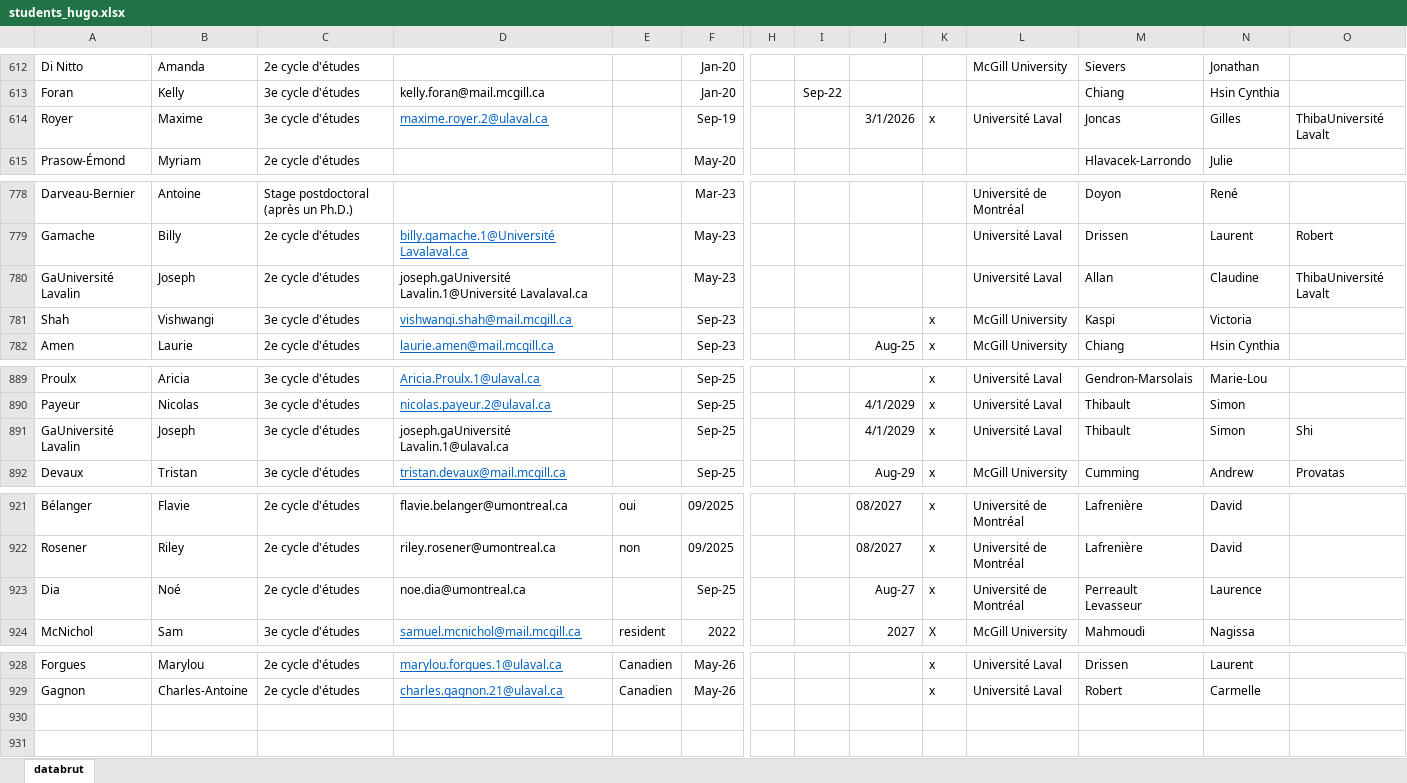
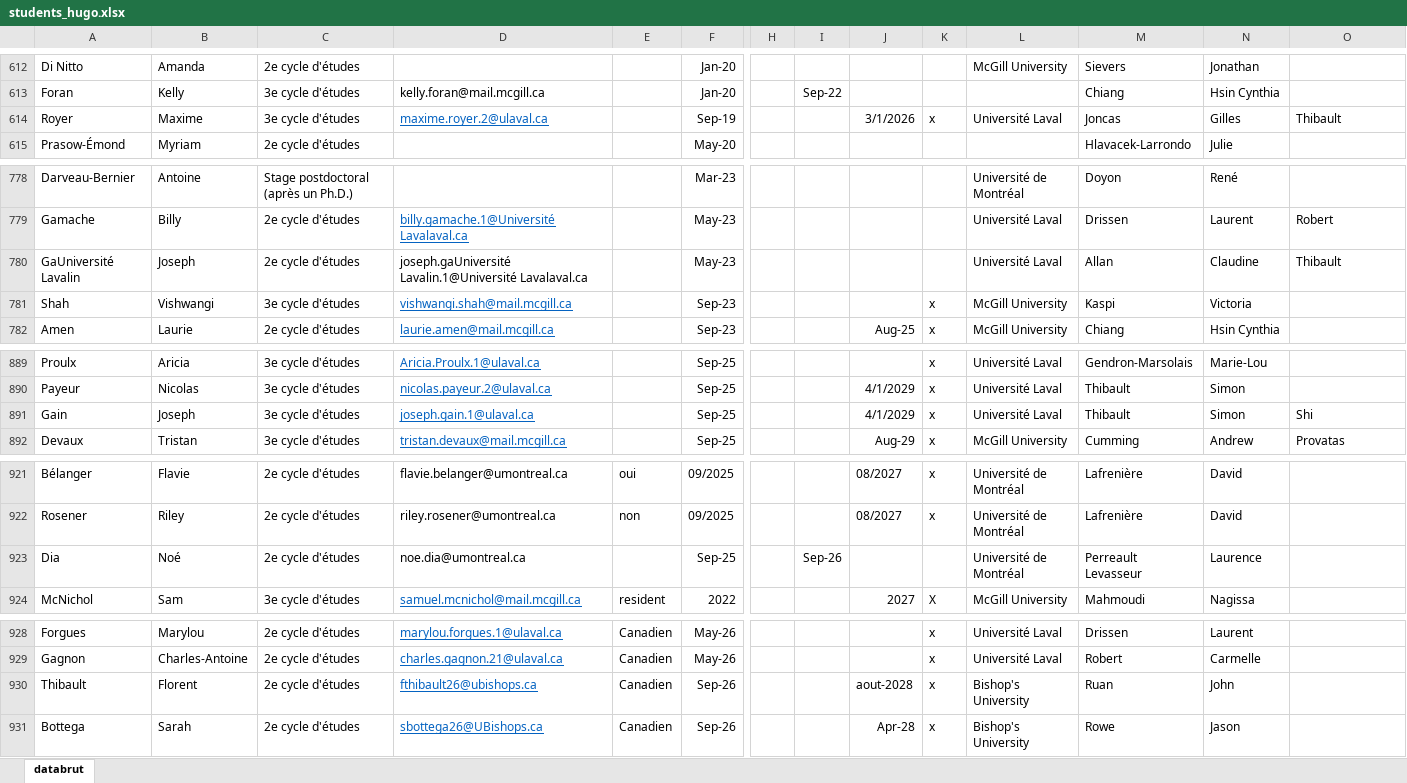
Before and after one commit to astrobaron/AstroQuebec_website, an Excel workbook: student_data/students_hugo.xlsx, sheet databrut, drawn as a sheet; only a part is shown, gaps mark what is left out; values as stored, in another font and other column widths than the file's, no borders; rows hold the shown columns only; the diff covers the shown part only; the diff names each change by its address in the sheet, - before the commit and + after, or states it on an @@ line.

```diff
--- a/student_data/students_hugo.xlsx (sheet databrut)
+++ b/student_data/students_hugo.xlsx (sheet databrut)
-O614: ThibaUniversité Lavalt
+O614: Thibault
-O780: ThibaUniversité Lavalt
+O780: Thibault
-A891: GaUniversité Lavalin
+A891: Gain
-D891: joseph.gaUniversité Lavalin.1@ulaval.ca
+D891: joseph.gain.1@ulaval.ca
@@ D891 underline: off → on, text colour: black → #0563C1 @@
-I923: (empty)
+I923: Sep-26
-J923: Aug-27
+J923: (empty)
-K923: x
+K923: (empty)
+row 930: Thibault | Florent | 2e cycle d'études | fthibault26@ubishops.ca | Canadien | Sep-26 |  |  | aout-2028 | x | Bishop's University | Ruan | John
+row 931: Bottega | Sarah | 2e cycle d'études | sbottega26@UBishops.ca | Canadien | Sep-26 |  |  | Apr-28 | x | Bishop's University | Rowe | Jason
```
Also changed, not shown: 1 edited cell elsewhere in this sheet, 10 other files.
